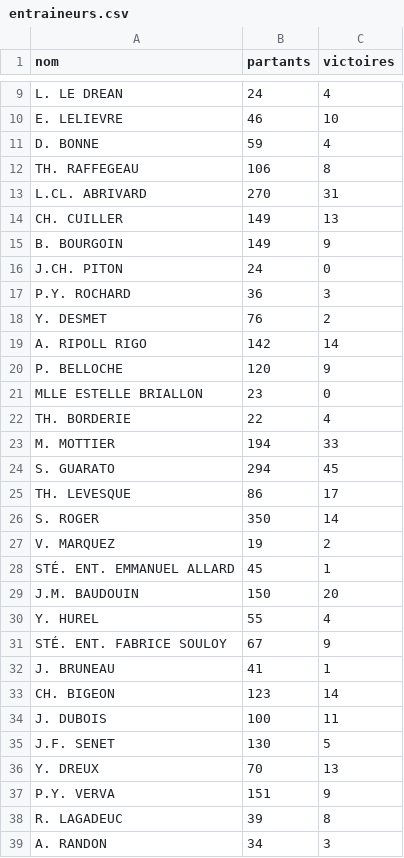
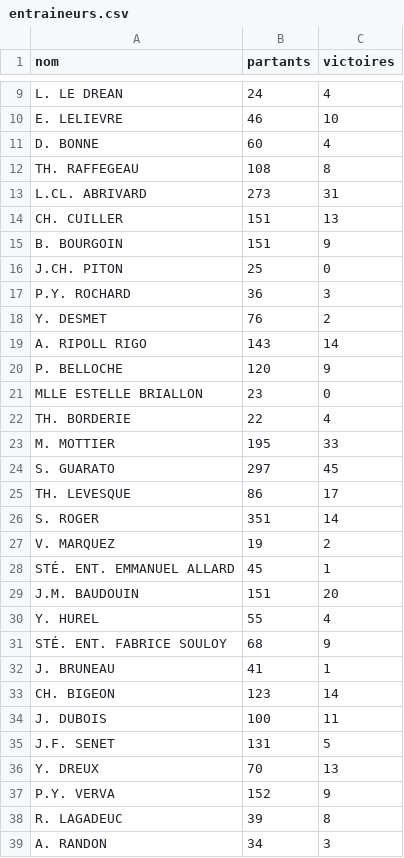
Before and after one commit to dddur75/robin-hippodromes, a CSV file: data/bases/entraineurs.csv, drawn as a sheet; only a part is shown, gaps mark what is left out; the diff covers the shown part only.

```diff
--- a/data/bases/entraineurs.csv
+++ b/data/bases/entraineurs.csv
@@ -10,11 +10,11 @@ L. LE DREAN;24;4
 E. LELIEVRE;46;10
-D. BONNE;59;4
-TH. RAFFEGEAU;106;8
-L.CL. ABRIVARD;270;31
-CH. CUILLER;149;13
-B. BOURGOIN;149;9
-J.CH. PITON;24;0
+D. BONNE;60;4
+TH. RAFFEGEAU;108;8
+L.CL. ABRIVARD;273;31
+CH. CUILLER;151;13
+B. BOURGOIN;151;9
+J.CH. PITON;25;0
 P.Y. ROCHARD;36;3
 Y. DESMET;76;2
-A. RIPOLL RIGO;142;14
+A. RIPOLL RIGO;143;14
 P. BELLOCHE;120;9
@@ -22,11 +22,11 @@ MLLE ESTELLE BRIALLON;23;0
 TH. BORDERIE;22;4
-M. MOTTIER;194;33
-S. GUARATO;294;45
+M. MOTTIER;195;33
+S. GUARATO;297;45
 TH. LEVESQUE;86;17
-S. ROGER;350;14
+S. ROGER;351;14
 V. MARQUEZ;19;2
 STÉ. ENT. EMMANUEL ALLARD;45;1
-J.M. BAUDOUIN;150;20
+J.M. BAUDOUIN;151;20
 Y. HUREL;55;4
-STÉ. ENT. FABRICE SOULOY;67;9
+STÉ. ENT. FABRICE SOULOY;68;9
 J. BRUNEAU;41;1
@@ -34,5 +34,5 @@ CH. BIGEON;123;14
 J. DUBOIS;100;11
-J.F. SENET;130;5
+J.F. SENET;131;5
 Y. DREUX;70;13
-P.Y. VERVA;151;9
+P.Y. VERVA;152;9
 R. LAGADEUC;39;8
```
Also changed, not shown: 123 edited cells elsewhere in this file, data/bases/chevaux.csv, data/bases/drivers.csv, 8 other files.
